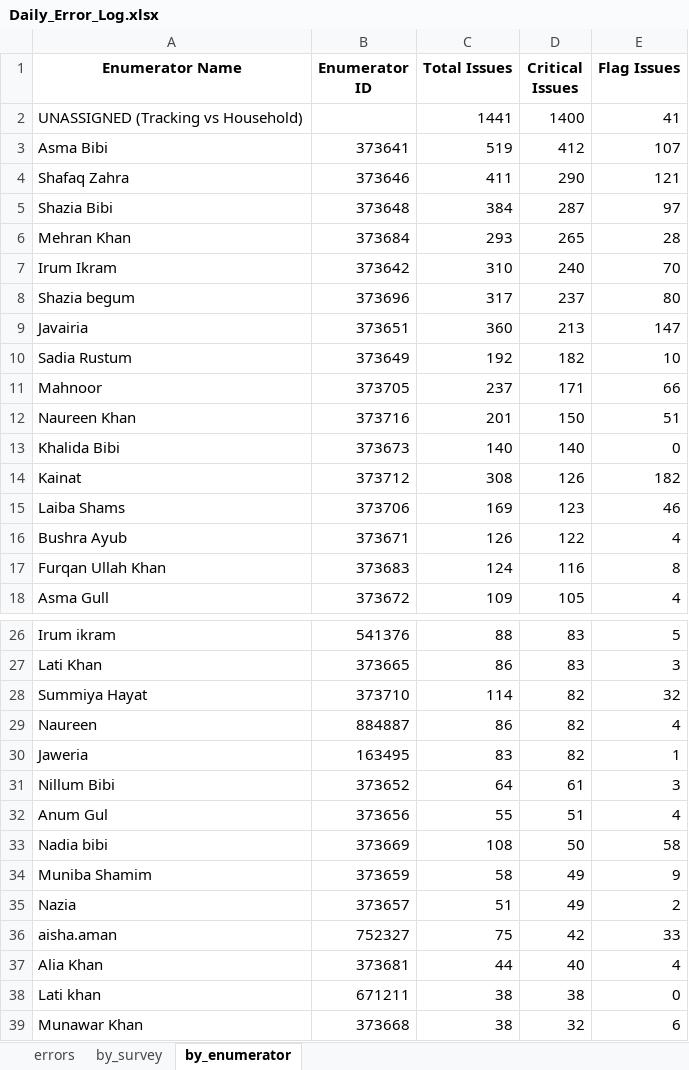
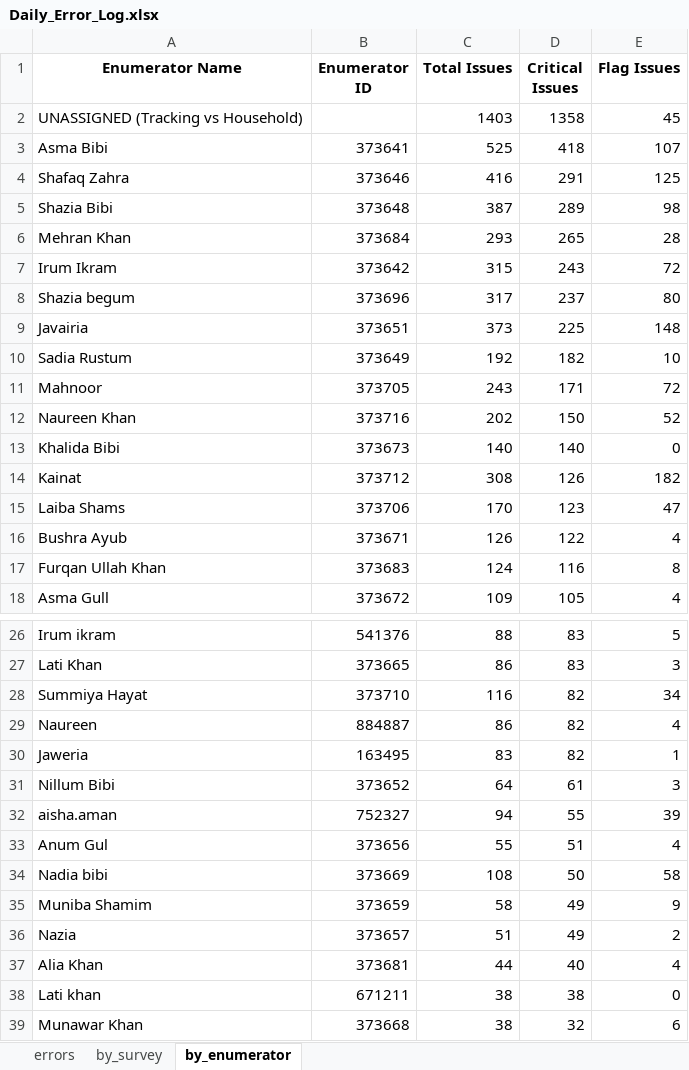
Before and after one commit to malkiaman-dev/KP_RAP_M_-_E_Dashboard, an Excel workbook: Error_log/Daily_Error_Log.xlsx, sheet by_enumerator, drawn as a sheet; only a part is shown, gaps mark what is left out; values as stored, in another font and other column widths than the file's, no borders; removed rows and columns are numbered as before the commit, all else as after; the diff names each change by its address in the sheet, - before the commit and + after, or states it on an @@ line.

```diff
--- a/Error_log/Daily_Error_Log.xlsx (sheet by_enumerator)
+++ b/Error_log/Daily_Error_Log.xlsx (sheet by_enumerator)
-C2 (Total Issues): 1441
+C2 (Total Issues): 1403
-D2 (Critical Issues): 1400
+D2 (Critical Issues): 1358
-E2 (Flag Issues): 41
+E2 (Flag Issues): 45
-C3 (Total Issues): 519
+C3 (Total Issues): 525
-D3 (Critical Issues): 412
+D3 (Critical Issues): 418
-C4 (Total Issues): 411
+C4 (Total Issues): 416
-D4 (Critical Issues): 290
+D4 (Critical Issues): 291
-E4 (Flag Issues): 121
+E4 (Flag Issues): 125
-C5 (Total Issues): 384
+C5 (Total Issues): 387
-D5 (Critical Issues): 287
+D5 (Critical Issues): 289
-E5 (Flag Issues): 97
+E5 (Flag Issues): 98
-C7 (Total Issues): 310
+C7 (Total Issues): 315
-D7 (Critical Issues): 240
+D7 (Critical Issues): 243
-E7 (Flag Issues): 70
+E7 (Flag Issues): 72
-C9 (Total Issues): 360
+C9 (Total Issues): 373
-D9 (Critical Issues): 213
+D9 (Critical Issues): 225
-E9 (Flag Issues): 147
+E9 (Flag Issues): 148
-C11 (Total Issues): 237
+C11 (Total Issues): 243
-E11 (Flag Issues): 66
+E11 (Flag Issues): 72
-C12 (Total Issues): 201
+C12 (Total Issues): 202
-E12 (Flag Issues): 51
+E12 (Flag Issues): 52
-C15 (Total Issues): 169
+C15 (Total Issues): 170
-E15 (Flag Issues): 46
+E15 (Flag Issues): 47
-C28 (Total Issues): 114
+C28 (Total Issues): 116
-E28 (Flag Issues): 32
+E28 (Flag Issues): 34
+row 32: aisha.aman | 752327 | 94 | 55 | 39
-row 36: aisha.aman | 752327 | 75 | 42 | 33
```
Also changed, not shown: sheet errors, sheet by_survey, Error_log/Enumerator_Performance.xlsx, Error_log/Weekly_QA_Summary.xlsx, 2 other files.
